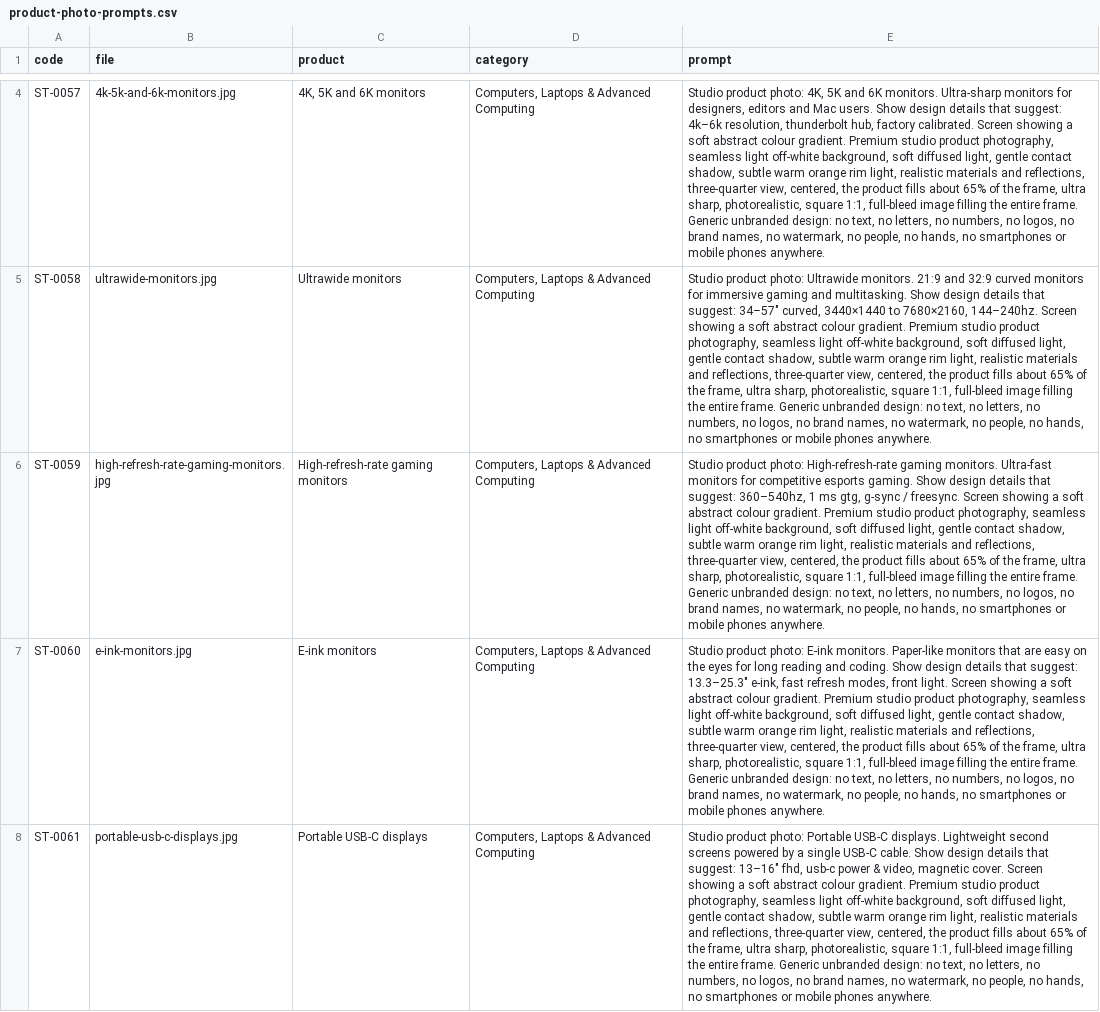
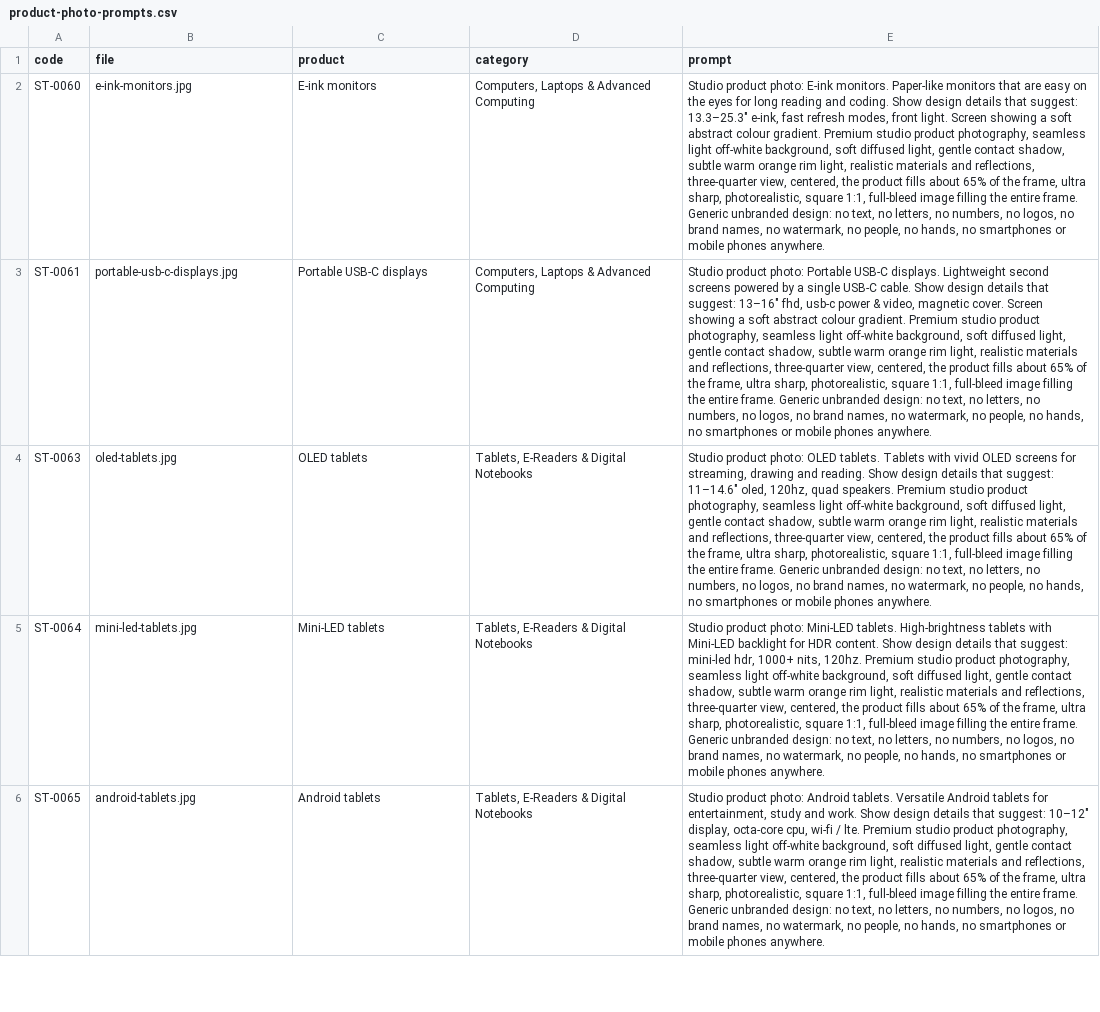
Before and after one commit to tahoor302-cloud/sikandartech, a CSV file: sikandartech/product-photo-prompts.csv, drawn as a sheet; only a part is shown, gaps mark what is left out; the shorter side is filled out with more unchanged rows; the diff covers the shown part only; the diff names each change by its address in the sheet, - before the commit and + after, or states it on an @@ line.

```diff
--- a/sikandartech/product-photo-prompts.csv
+++ b/sikandartech/product-photo-prompts.csv
-row 4: ST-0057 | 4k-5k-and-6k-monitors.jpg | 4K, 5K and 6K monitors | Computers, Laptops & Advanced Computing | Studio product photo: 4K, 5K and 6K monitors. Ultra-sharp monitors for designers, editors and Mac users. Show design details that suggest: 4k–6k resolution, thunderbolt hub, factory calibrated. Screen showing a soft abstract colour gradient. Premium studio product photography, seamless light off-white background, soft diffused light, gentle contact shadow, subtle warm orange rim light, realistic materials and reflections, three-quarter view, centered, the product fills about 65% of the frame, ultra sharp, photorealistic, square 1:1, full-bleed image filling the entire frame. Generic unbranded design: no text, no letters, no numbers, no logos, no brand names, no watermark, no people, no hands, no smartphones or mobile phones anywhere.
-row 5: ST-0058 | ultrawide-monitors.jpg | Ultrawide monitors | Computers, Laptops & Advanced Computing | Studio product photo: Ultrawide monitors. 21:9 and 32:9 curved monitors for immersive gaming and multitasking. Show design details that suggest: 34–57" curved, 3440×1440 to 7680×2160, 144–240hz. Screen showing a soft abstract colour gradient. Premium studio product photography, seamless light off-white background, soft diffused light, gentle contact shadow, subtle warm orange rim light, realistic materials and reflections, three-quarter view, centered, the product fills about 65% of the frame, ultra sharp, photorealistic, square 1:1, full-bleed image filling the entire frame. Generic unbranded design: no text, no letters, no numbers, no logos, no brand names, no watermark, no people, no hands, no smartphones or mobile phones anywhere.
-row 6: ST-0059 | high-refresh-rate-gaming-monitors.jpg | High-refresh-rate gaming monitors | Computers, Laptops & Advanced Computing | Studio product photo: High-refresh-rate gaming monitors. Ultra-fast monitors for competitive esports gaming. Show design details that suggest: 360–540hz, 1 ms gtg, g-sync / freesync. Screen showing a soft abstract colour gradient. Premium studio product photography, seamless light off-white background, soft diffused light, gentle contact shadow, subtle warm orange rim light, realistic materials and reflections, three-quarter view, centered, the product fills about 65% of the frame, ultra sharp, photorealistic, square 1:1, full-bleed image filling the entire frame. Generic unbranded design: no text, no letters, no numbers, no logos, no brand names, no watermark, no people, no hands, no smartphones or mobile phones anywhere.
```
Also changed, not shown: 2 removed rows elsewhere in this file, 7 other files.
